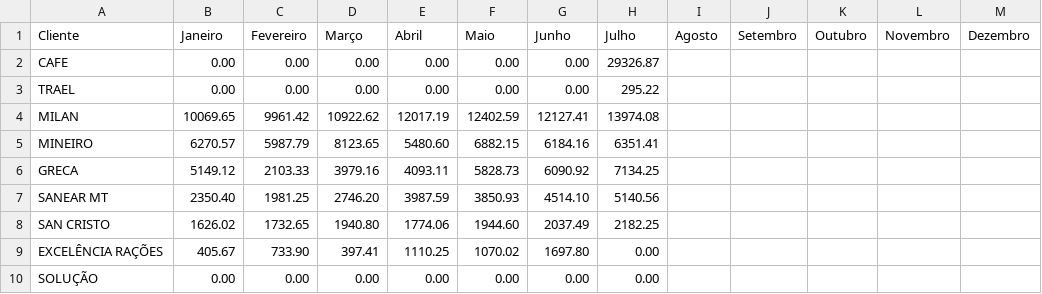
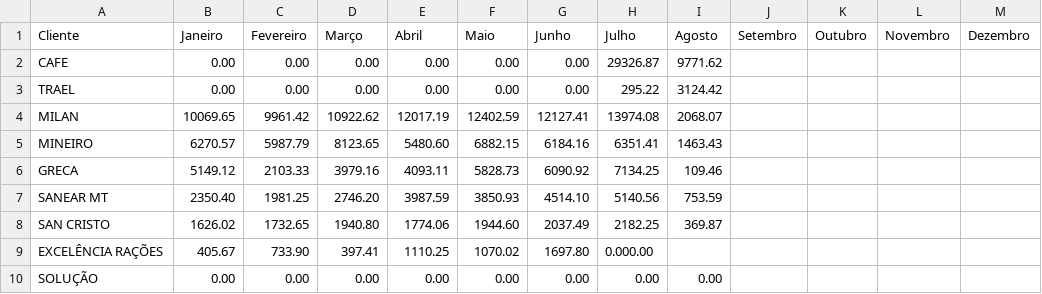
Before and after one commit to mwbm07/mtgas-dashboard-gn, a CSV file: data/entradas_vendas_mensais.csv, drawn as a sheet.

Commit message:
Update entradas_vendas_mensais.csv

```diff
--- a/data/entradas_vendas_mensais.csv
+++ b/data/entradas_vendas_mensais.csv
@@ -1,10 +1,10 @@
 Cliente,Janeiro,Fevereiro,Março,Abril,Maio,Junho,Julho,Agosto,Setembro,Outubro,Novembro,Dezembro
-CAFE,0.00,0.00,0.00,0.00,0.00,0.00,29326.87,,,,,
-TRAEL,0.00,0.00,0.00,0.00,0.00,0.00,295.22,,,,,
-MILAN,10069.65,9961.42,10922.62,12017.19,12402.59,12127.41,13974.08,,,,,
-MINEIRO,6270.57,5987.79,8123.65,5480.60,6882.15,6184.16,6351.41,,,,,
-GRECA,5149.12,2103.33,3979.16,4093.11,5828.73,6090.92,7134.25,,,,,
-SANEAR MT,2350.40,1981.25,2746.20,3987.59,3850.93,4514.10,5140.56,,,,,
-SAN CRISTO,1626.02,1732.65,1940.80,1774.06,1944.60,2037.49,2182.25,,,,,
-EXCELÊNCIA RAÇÕES,405.67,733.90,397.41,1110.25,1070.02,1697.80,0.00,,,,,
-SOLUÇÃO,0.00,0.00,0.00,0.00,0.00,0.00,0.00,,,,,
+CAFE,0.00,0.00,0.00,0.00,0.00,0.00,29326.87,9771.62,,,,
+TRAEL,0.00,0.00,0.00,0.00,0.00,0.00,295.22,3124.42,,,,
+MILAN,10069.65,9961.42,10922.62,12017.19,12402.59,12127.41,13974.08,2068.07,,,,
+MINEIRO,6270.57,5987.79,8123.65,5480.60,6882.15,6184.16,6351.41,1463.43,,,,
+GRECA,5149.12,2103.33,3979.16,4093.11,5828.73,6090.92,7134.25,109.46,,,,
+SANEAR MT,2350.40,1981.25,2746.20,3987.59,3850.93,4514.10,5140.56,753.59,,,,
+SAN CRISTO,1626.02,1732.65,1940.80,1774.06,1944.60,2037.49,2182.25,369.87,,,,
+EXCELÊNCIA RAÇÕES,405.67,733.90,397.41,1110.25,1070.02,1697.80,0.000.00,,,,,
+SOLUÇÃO,0.00,0.00,0.00,0.00,0.00,0.00,0.00,0.00,,,,
```
